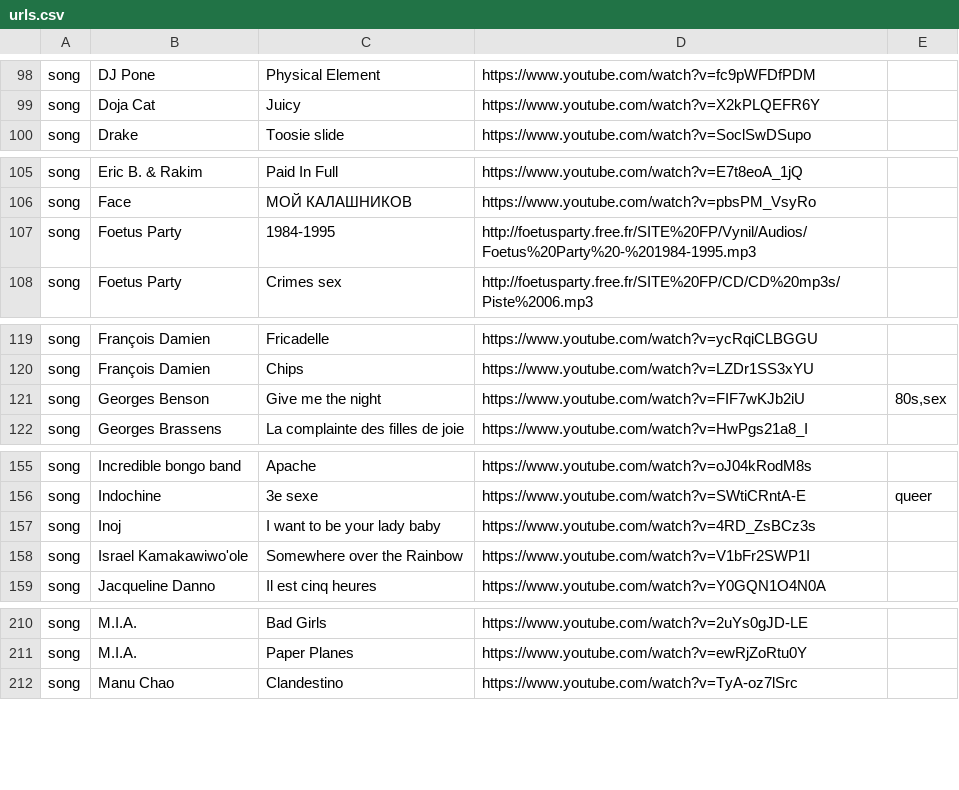
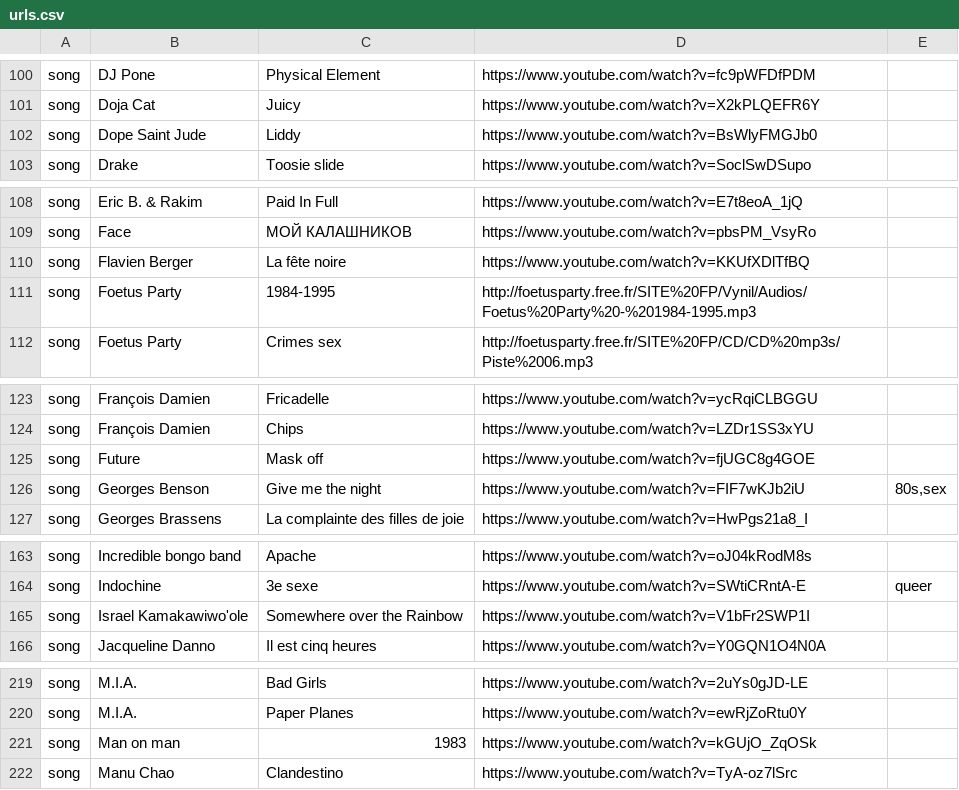
Before and after one commit to camille-hack/dotfiles, a CSV file: Music/urls.csv, drawn as a sheet; only a part is shown, gaps mark what is left out; removed rows and columns are numbered as before the commit, all else as after; the diff covers the shown part only; the diff names each change by its address in the sheet, - before the commit and + after, or states it on an @@ line.

```diff
--- a/Music/urls.csv
+++ b/Music/urls.csv
+row 102: song | Dope Saint Jude | Liddy | https://www.youtube.com/watch?v=BsWlyFMGJb0
+row 110: song | Flavien Berger | La fête noire | https://www.youtube.com/watch?v=KKUfXDlTfBQ
+row 125: song | Future | Mask off | https://www.youtube.com/watch?v=fjUGC8g4GOE
-row 157: song | Inoj | I want to be your lady baby | https://www.youtube.com/watch?v=4RD_ZsBCz3s
+row 221: song | Man on man | 1983 | https://www.youtube.com/watch?v=kGUjO_ZqOSk
```
Also changed, not shown: 16 added rows, 3 removed rows and 12 edited cells elsewhere in this file.
